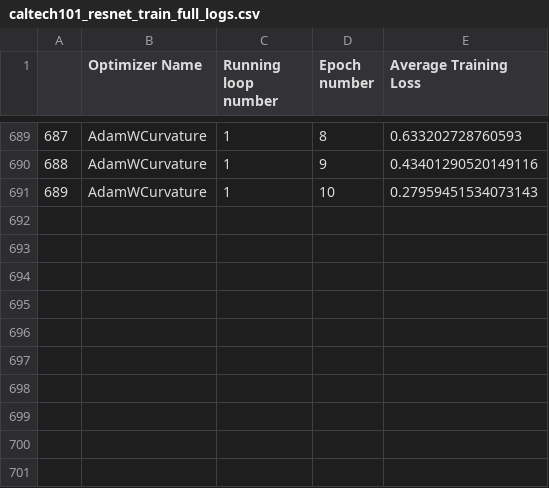
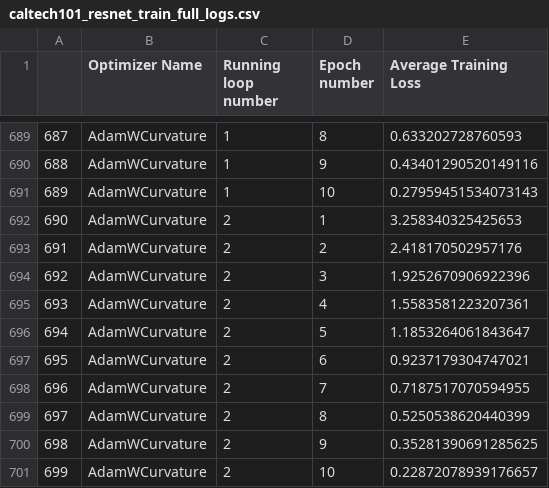
Before and after one commit to p10rahulm/curvatureStep, a CSV file: outputs/caltech101_resnet/caltech101_resnet_train_full_logs.csv, drawn as a sheet; only a part is shown, gaps mark what is left out.

Commit message:
caltech results

```diff
--- a/outputs/caltech101_resnet/caltech101_resnet_train_full_logs.csv
+++ b/outputs/caltech101_resnet/caltech101_resnet_train_full_logs.csv
@@ -691 +691,11 @@
 689,AdamWCurvature,1,10,0.27959451534073143
+690,AdamWCurvature,2,1,3.258340325425653
+691,AdamWCurvature,2,2,2.418170502957176
+692,AdamWCurvature,2,3,1.9252670906922396
+693,AdamWCurvature,2,4,1.5583581223207361
+694,AdamWCurvature,2,5,1.1853264061843647
+695,AdamWCurvature,2,6,0.9237179304747021
+696,AdamWCurvature,2,7,0.7187517070594955
+697,AdamWCurvature,2,8,0.5250538620440399
+698,AdamWCurvature,2,9,0.35281390691285625
+699,AdamWCurvature,2,10,0.22872078939176657
```
Also changed, not shown: outputs/caltech101_resnet/caltech101_resnet_test_full_logs.csv.
